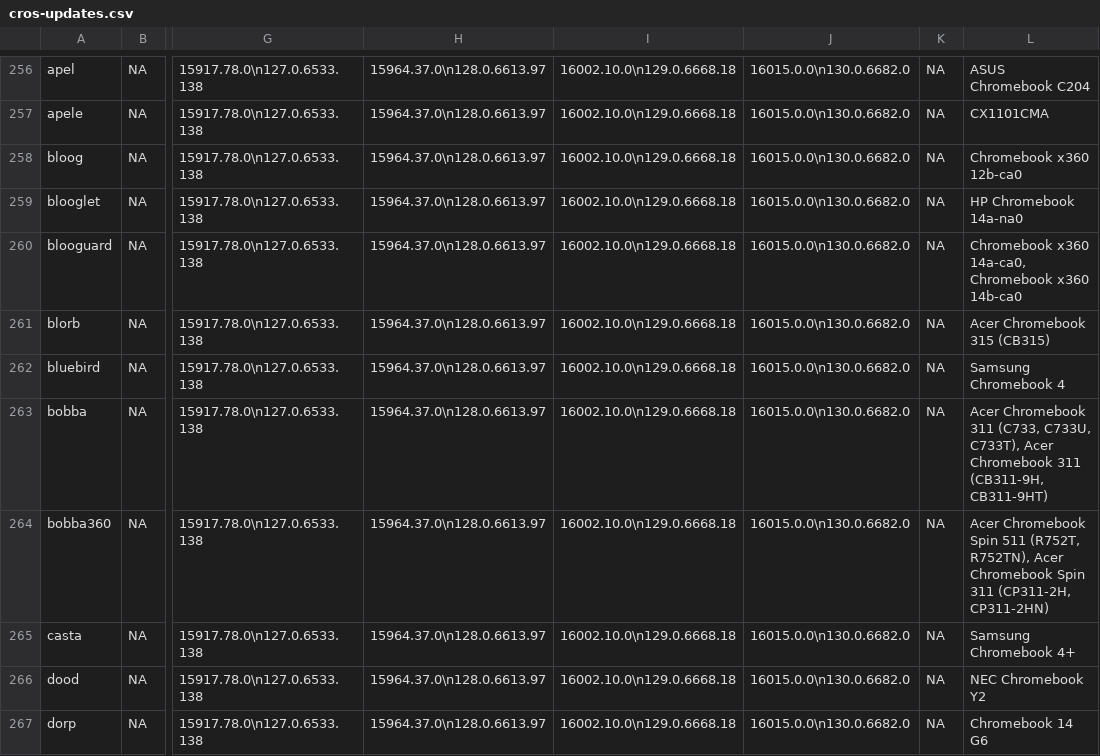
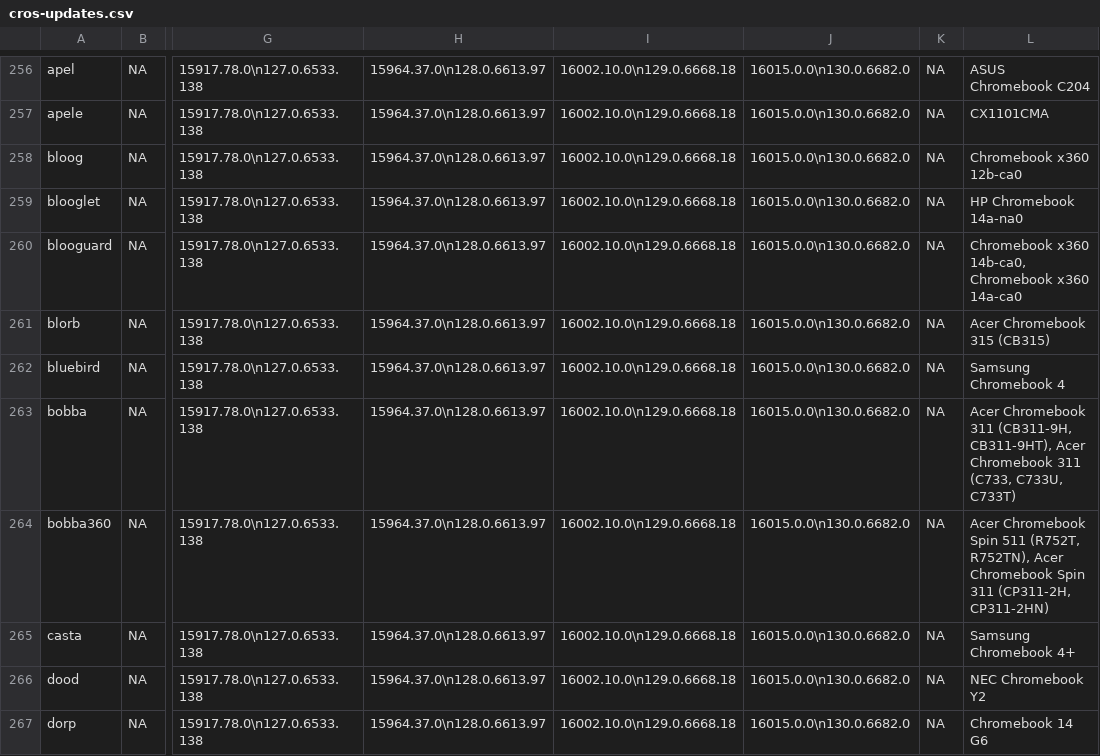
Before and after one commit to skylartaylor/cros-updates, a CSV file: src/data/cros-updates.csv, drawn as a sheet; only a part is shown, gaps mark what is left out; the diff covers the shown part only; the diff names each change by its address in the sheet, - before the commit and + after, or states it on an @@ line.

```diff
--- a/src/data/cros-updates.csv
+++ b/src/data/cros-updates.csv
-L260: Chromebook x360 14a-ca0, Chromebook x360 14b-ca0
+L260: Chromebook x360 14b-ca0, Chromebook x360 14a-ca0
-L263: …Chromebook 311 (C733, C733U, C733T), Acer Chromebook 311 (CB311-9H, CB311-9HT)
+L263: …Chromebook 311 (CB311-9H, CB311-9HT), Acer Chromebook 311 (C733, C733U, C733T)
```
Also changed, not shown: 51 edited cells elsewhere in this file, 1 other file.
